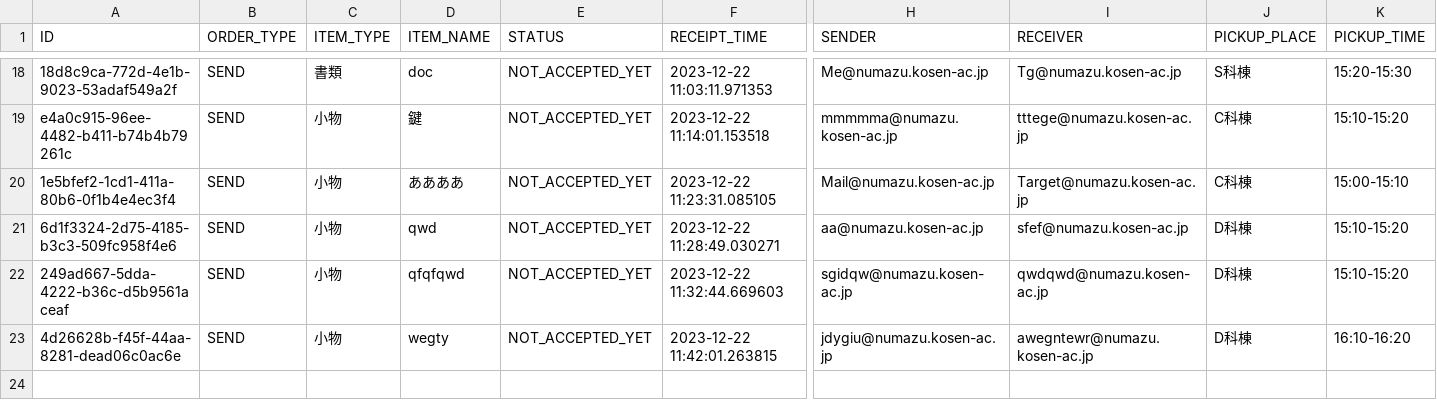
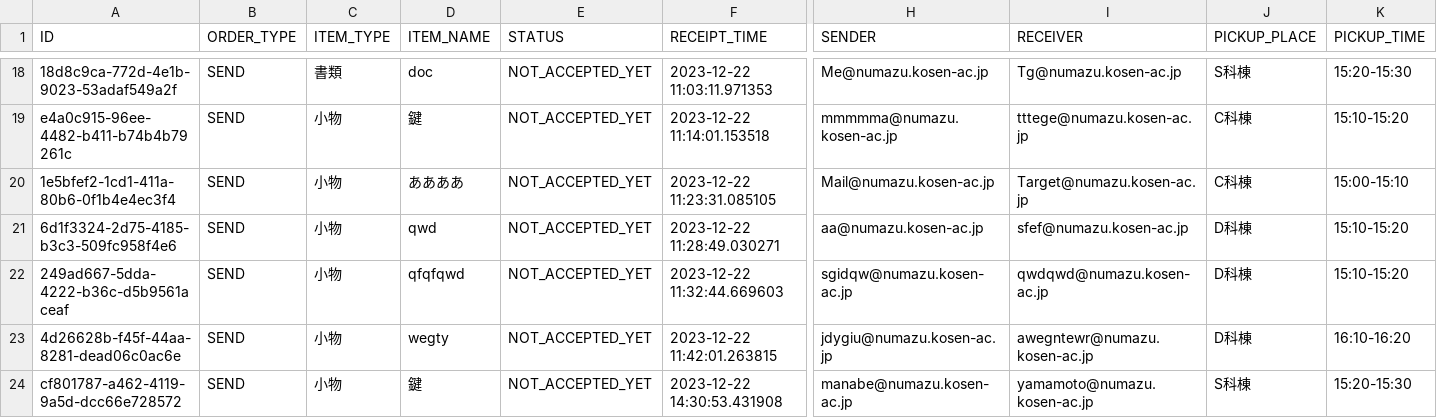
Before and after one commit to KaiManabe/mirs2302, a CSV file: raspi/order_info.csv, drawn as a sheet; only a part is shown, gaps mark what is left out; rows hold the shown columns only; the diff names each change by its address in the sheet, - before the commit and + after, or states it on an @@ line.

```diff
--- a/raspi/order_info.csv
+++ b/raspi/order_info.csv
+row 24: cf801787-a462-4119-9a5d-dcc66e728572 | SEND | 小物 | 鍵 | NOT_ACCEPTED_YET | 2023-12-22 14:30:53.431908 | manabe@numazu.kosen-ac.jp | yamamoto@numazu.kosen-ac.jp | S科棟 | 15:20-15:30
```
Also changed, not shown: 2 other files.
